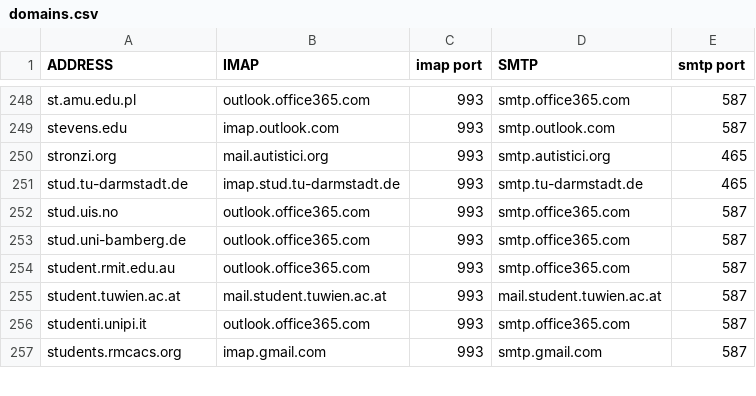
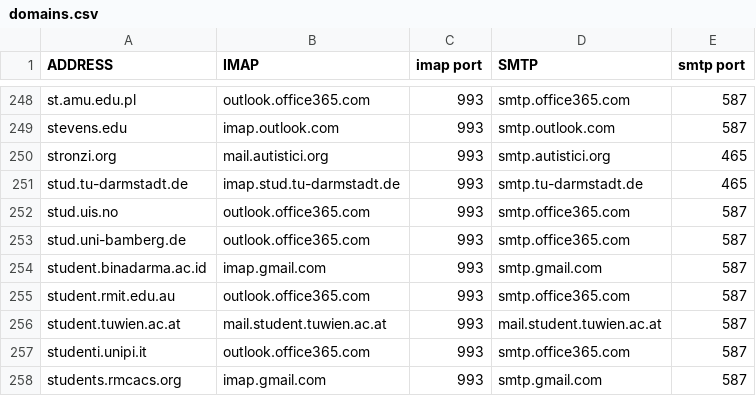
Before and after one commit to LukeSmithxyz/mutt-wizard, a CSV file: share/domains.csv, drawn as a sheet; only a part is shown, gaps mark what is left out; the diff names each change by its address in the sheet, - before the commit and + after, or states it on an @@ line.

Commit message:
+ Added binadarma (Universitas Binadarma) (#466)

```diff
--- a/share/domains.csv
+++ b/share/domains.csv
+row 254: student.binadarma.ac.id | imap.gmail.com | 993 | smtp.gmail.com | 587
```
